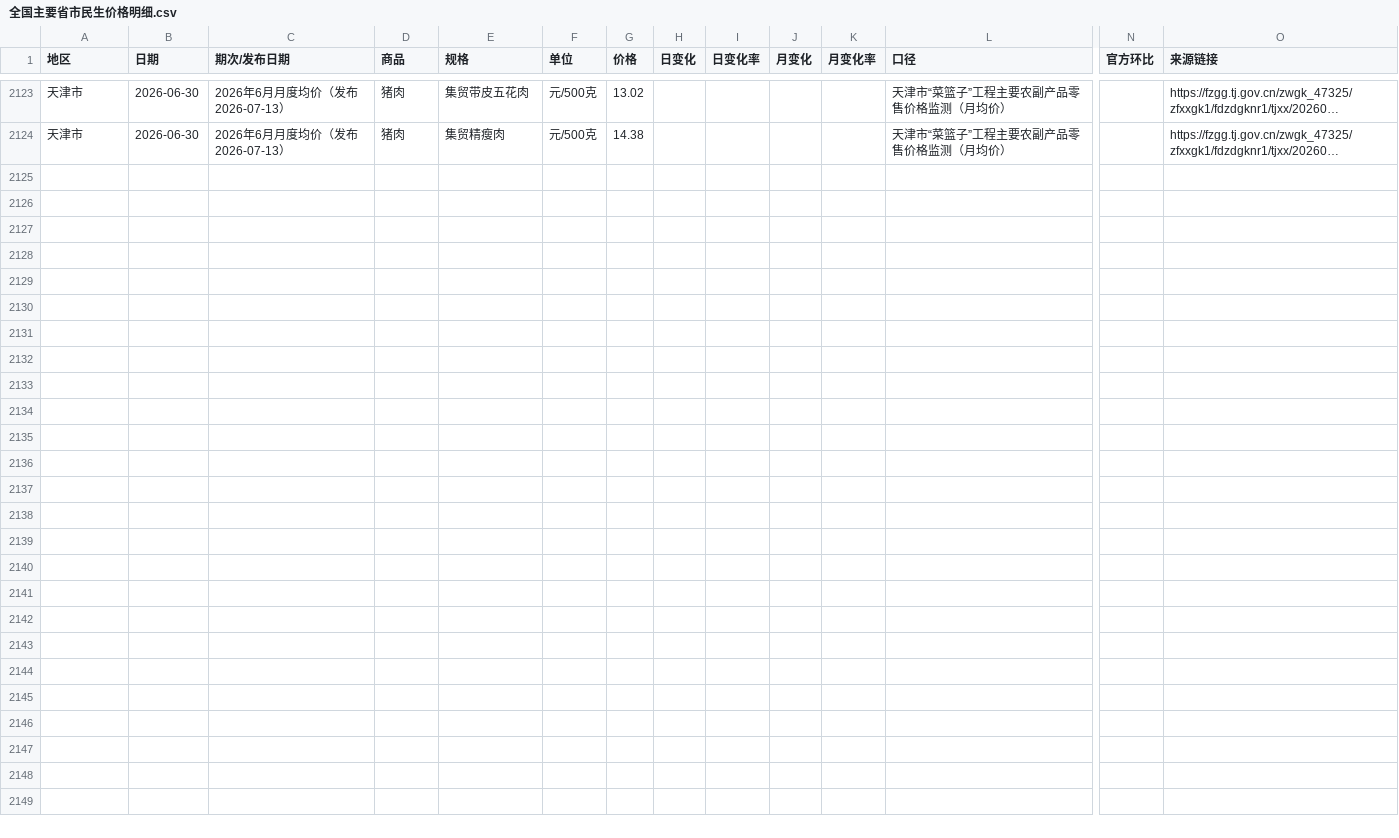
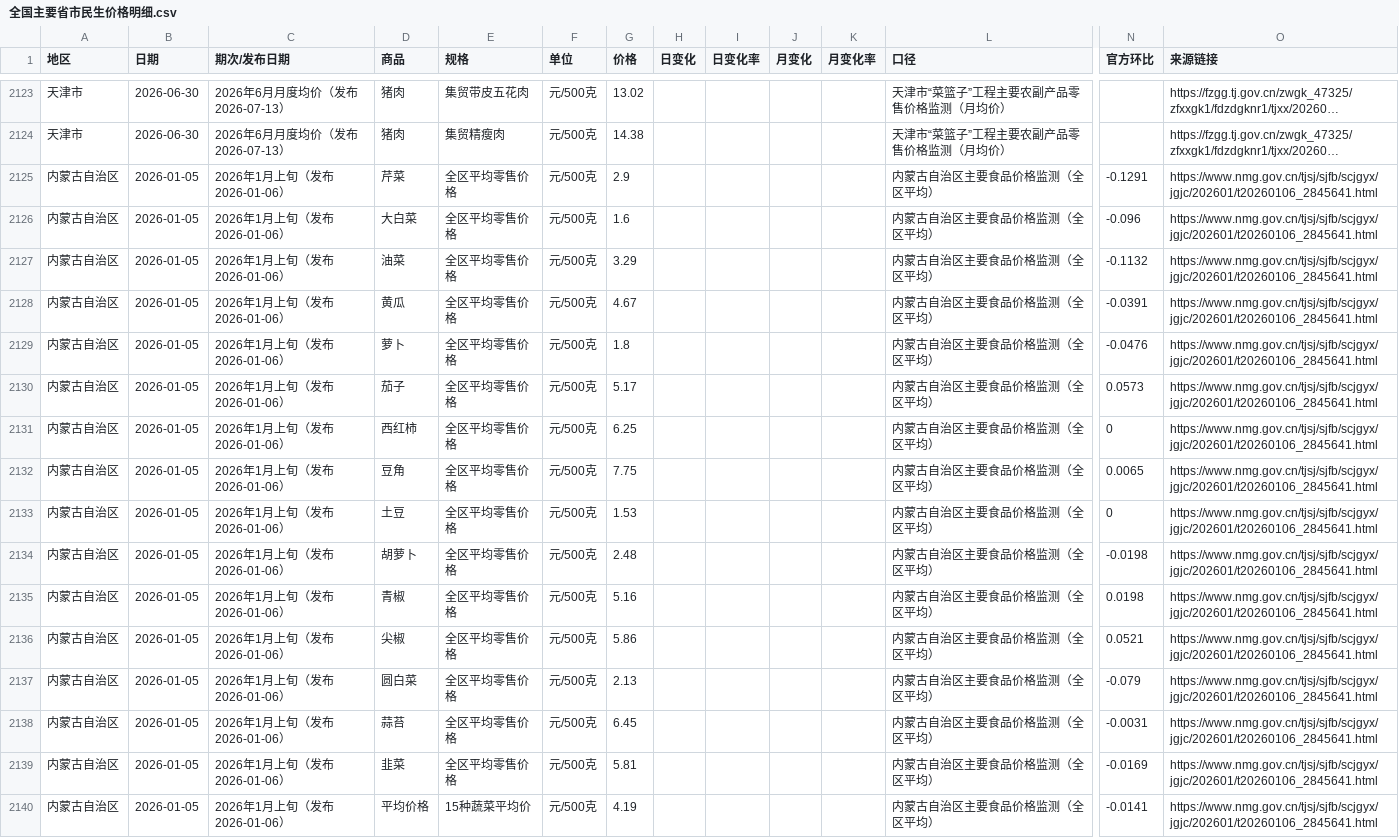
Before and after one commit to CHANDLERYUAN123/national-price-monitor, a CSV file: data/全国主要省市民生价格明细.csv, drawn as a sheet; only a part is shown, gaps mark what is left out; long unchanged cells end in …; rows hold the shown columns only; the diff names each change by its address in the sheet, - before the commit and + after, or states it on an @@ line.

```diff
--- a/data/全国主要省市民生价格明细.csv
+++ b/data/全国主要省市民生价格明细.csv
+row 2125: 内蒙古自治区 | 2026-01-05 | 2026年1月上旬（发布2026-01-06） | 芹菜 | 全区平均零售价格 | 元/500克 | 2.9 |  |  |  |  | 内蒙古自治区主要食品价格监测（全区平均） | -0.1291 | https://www.nmg.gov.cn/tjsj/sjfb/scjgyx/jgjc/202601/t20260106_2845641.html
+row 2126: 内蒙古自治区 | 2026-01-05 | 2026年1月上旬（发布2026-01-06） | 大白菜 | 全区平均零售价格 | 元/500克 | 1.6 |  |  |  |  | 内蒙古自治区主要食品价格监测（全区平均） | -0.096 | https://www.nmg.gov.cn/tjsj/sjfb/scjgyx/jgjc/202601/t20260106_2845641.html
+row 2127: 内蒙古自治区 | 2026-01-05 | 2026年1月上旬（发布2026-01-06） | 油菜 | 全区平均零售价格 | 元/500克 | 3.29 |  |  |  |  | 内蒙古自治区主要食品价格监测（全区平均） | -0.1132 | https://www.nmg.gov.cn/tjsj/sjfb/scjgyx/jgjc/202601/t20260106_2845641.html
+row 2128: 内蒙古自治区 | 2026-01-05 | 2026年1月上旬（发布2026-01-06） | 黄瓜 | 全区平均零售价格 | 元/500克 | 4.67 |  |  |  |  | 内蒙古自治区主要食品价格监测（全区平均） | -0.0391 | https://www.nmg.gov.cn/tjsj/sjfb/scjgyx/jgjc/202601/t20260106_2845641.html
+row 2129: 内蒙古自治区 | 2026-01-05 | 2026年1月上旬（发布2026-01-06） | 萝卜 | 全区平均零售价格 | 元/500克 | 1.8 |  |  |  |  | 内蒙古自治区主要食品价格监测（全区平均） | -0.0476 | https://www.nmg.gov.cn/tjsj/sjfb/scjgyx/jgjc/202601/t20260106_2845641.html
+row 2130: 内蒙古自治区 | 2026-01-05 | 2026年1月上旬（发布2026-01-06） | 茄子 | 全区平均零售价格 | 元/500克 | 5.17 |  |  |  |  | 内蒙古自治区主要食品价格监测（全区平均） | 0.0573 | https://www.nmg.gov.cn/tjsj/sjfb/scjgyx/jgjc/202601/t20260106_2845641.html
+row 2131: 内蒙古自治区 | 2026-01-05 | 2026年1月上旬（发布2026-01-06） | 西红柿 | 全区平均零售价格 | 元/500克 | 6.25 |  |  |  |  | 内蒙古自治区主要食品价格监测（全区平均） | 0 | https://www.nmg.gov.cn/tjsj/sjfb/scjgyx/jgjc/202601/t20260106_2845641.html
+row 2132: 内蒙古自治区 | 2026-01-05 | 2026年1月上旬（发布2026-01-06） | 豆角 | 全区平均零售价格 | 元/500克 | 7.75 |  |  |  |  | 内蒙古自治区主要食品价格监测（全区平均） | 0.0065 | https://www.nmg.gov.cn/tjsj/sjfb/scjgyx/jgjc/202601/t20260106_2845641.html
+row 2133: 内蒙古自治区 | 2026-01-05 | 2026年1月上旬（发布2026-01-06） | 土豆 | 全区平均零售价格 | 元/500克 | 1.53 |  |  |  |  | 内蒙古自治区主要食品价格监测（全区平均） | 0 | https://www.nmg.gov.cn/tjsj/sjfb/scjgyx/jgjc/202601/t20260106_2845641.html
+row 2134: 内蒙古自治区 | 2026-01-05 | 2026年1月上旬（发布2026-01-06） | 胡萝卜 | 全区平均零售价格 | 元/500克 | 2.48 |  |  |  |  | 内蒙古自治区主要食品价格监测（全区平均） | -0.0198 | https://www.nmg.gov.cn/tjsj/sjfb/scjgyx/jgjc/202601/t20260106_2845641.html
+row 2135: 内蒙古自治区 | 2026-01-05 | 2026年1月上旬（发布2026-01-06） | 青椒 | 全区平均零售价格 | 元/500克 | 5.16 |  |  |  |  | 内蒙古自治区主要食品价格监测（全区平均） | 0.0198 | https://www.nmg.gov.cn/tjsj/sjfb/scjgyx/jgjc/202601/t20260106_2845641.html
+row 2136: 内蒙古自治区 | 2026-01-05 | 2026年1月上旬（发布2026-01-06） | 尖椒 | 全区平均零售价格 | 元/500克 | 5.86 |  |  |  |  | 内蒙古自治区主要食品价格监测（全区平均） | 0.0521 | https://www.nmg.gov.cn/tjsj/sjfb/scjgyx/jgjc/202601/t20260106_2845641.html
+row 2137: 内蒙古自治区 | 2026-01-05 | 2026年1月上旬（发布2026-01-06） | 圆白菜 | 全区平均零售价格 | 元/500克 | 2.13 |  |  |  |  | 内蒙古自治区主要食品价格监测（全区平均） | -0.079 | https://www.nmg.gov.cn/tjsj/sjfb/scjgyx/jgjc/202601/t20260106_2845641.html
+row 2138: 内蒙古自治区 | 2026-01-05 | 2026年1月上旬（发布2026-01-06） | 蒜苔 | 全区平均零售价格 | 元/500克 | 6.45 |  |  |  |  | 内蒙古自治区主要食品价格监测（全区平均） | -0.0031 | https://www.nmg.gov.cn/tjsj/sjfb/scjgyx/jgjc/202601/t20260106_2845641.html
+row 2139: 内蒙古自治区 | 2026-01-05 | 2026年1月上旬（发布2026-01-06） | 韭菜 | 全区平均零售价格 | 元/500克 | 5.81 |  |  |  |  | 内蒙古自治区主要食品价格监测（全区平均） | -0.0169 | https://www.nmg.gov.cn/tjsj/sjfb/scjgyx/jgjc/202601/t20260106_2845641.html
+row 2140: 内蒙古自治区 | 2026-01-05 | 2026年1月上旬（发布2026-01-06） | 平均价格 | 15种蔬菜平均价 | 元/500克 | 4.19 |  |  |  |  | 内蒙古自治区主要食品价格监测（全区平均） | -0.0141 | https://www.nmg.gov.cn/tjsj/sjfb/scjgyx/jgjc/202601/t20260106_2845641.html
```
Also changed, not shown: 1 other file.
